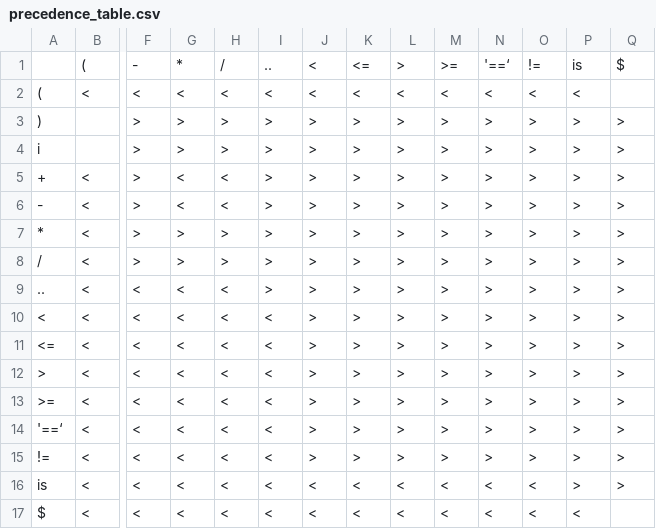
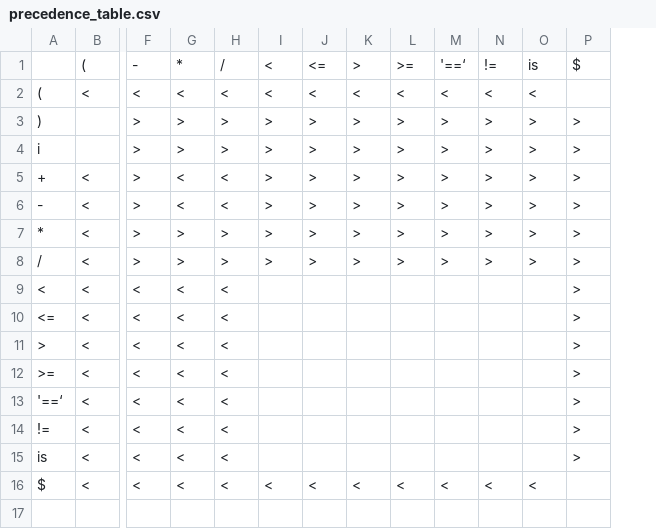
Before and after one commit to SimonSkoda13/WrenCompiler, a CSV file: documents/documentation/precedence_table.csv, drawn as a sheet; only a part is shown, gaps mark what is left out; removed rows and columns are numbered as before the commit, all else as after; rows hold the shown columns only; the diff names each change by its address in the sheet, - before the commit and + after, or states it on an @@ line.

```diff
--- a/documents/documentation/precedence_table.csv
+++ b/documents/documentation/precedence_table.csv
-column L, rows 1-8: > | < | > | > | > | > | > | >; rows 10-17: > | > | > | > | > | > | < | <
-I1: ..
+I1: <
-J1: <
+J1: <=
-K1: <=
+K1: >
-row 9: .. | < | < | < | < | > | > | > | > | > | > | > | > | >
-I9:I15: <
+I9:I15: (empty)
-J9:J14: >
+J9:J14: (empty)
-K9:K14: >
+K9:K14: (empty)
-L9:L14: >
+L9:L14: (empty)
-M9:M14: >
+M9:M14: (empty)
-N9:N14: >
+N9:N14: (empty)
-O9:O15: >
+O9:O15: (empty)
-J15: <
+J15: (empty)
-K15: <
+K15: (empty)
-L15: <
+L15: (empty)
-M15: <
+M15: (empty)
-N15: <
+N15: (empty)
```
Also changed, not shown: 10 other files.
